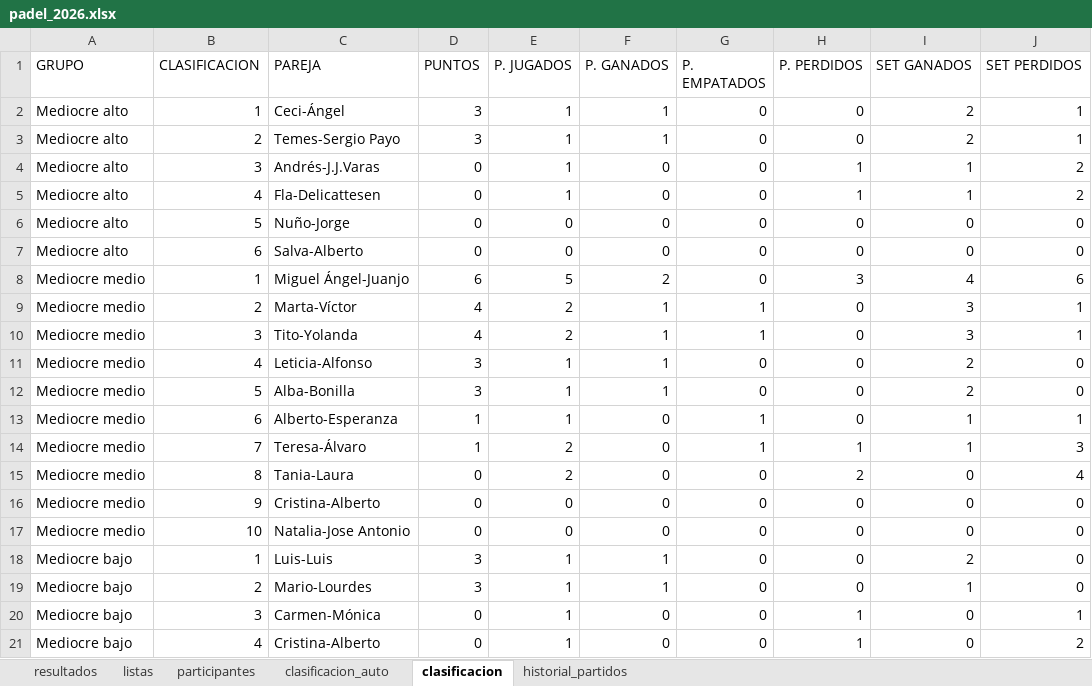
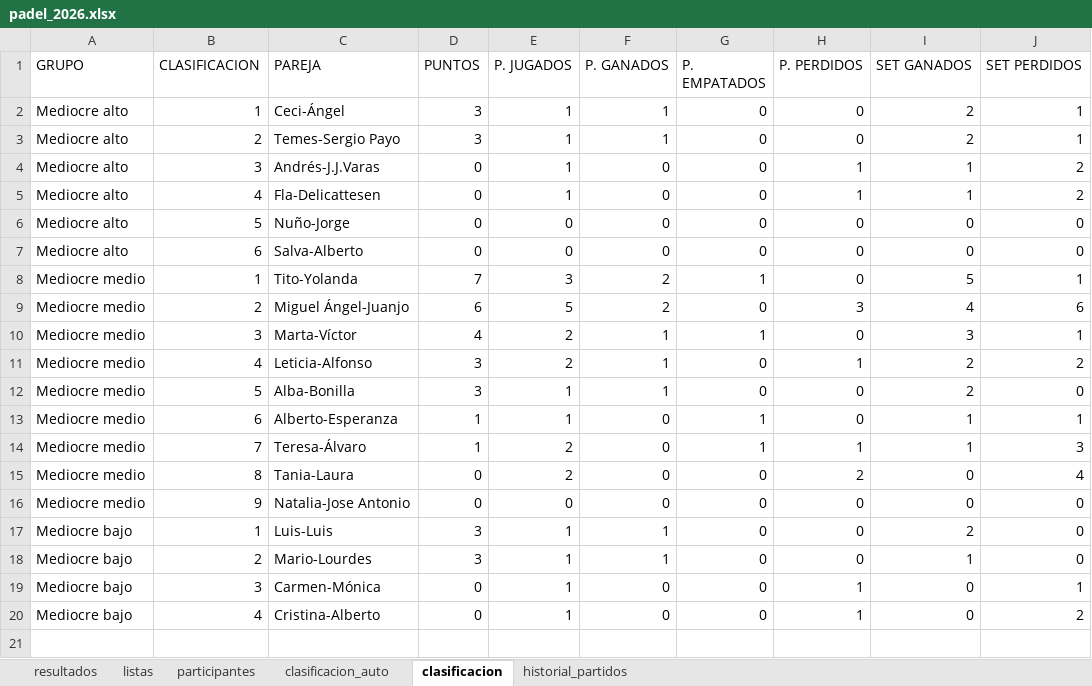
Before and after one commit to lcalle268/campeonato-padel-2026-2027, an Excel workbook: padel_2026.xlsx, sheet clasificacion, drawn as a sheet; values as stored, in another font and other column widths than the file's, no borders; removed rows and columns are numbered as before the commit, all else as after; the diff names each change by its address in the sheet, - before the commit and + after, or states it on an @@ line.

```diff
--- a/padel_2026.xlsx (sheet clasificacion)
+++ b/padel_2026.xlsx (sheet clasificacion)
+row 8: Mediocre medio | 1 | Tito-Yolanda | 7 | 3 | 2 | 1 | 0 | 5 | 1
-B9 (CLASIFICACION): 1
+B9 (CLASIFICACION): 2
-B10 (CLASIFICACION): 2
+B10 (CLASIFICACION): 3
-row 10: Mediocre medio | 3 | Tito-Yolanda | 4 | 2 | 1 | 1 | 0 | 3 | 1
-E11 (P. JUGADOS): 1
+E11 (P. JUGADOS): 2
-H11 (P. PERDIDOS): 0
+H11 (P. PERDIDOS): 1
-J11 (SET PERDIDOS): 0
+J11 (SET PERDIDOS): 2
-row 16: Mediocre medio | 9 | Cristina-Alberto | 0 | 0 | 0 | 0 | 0 | 0 | 0
-B16 (CLASIFICACION): 10
+B16 (CLASIFICACION): 9
```
Also changed, not shown: sheet historial_partidos, sheet clasificacion_auto, sheet resultados.
